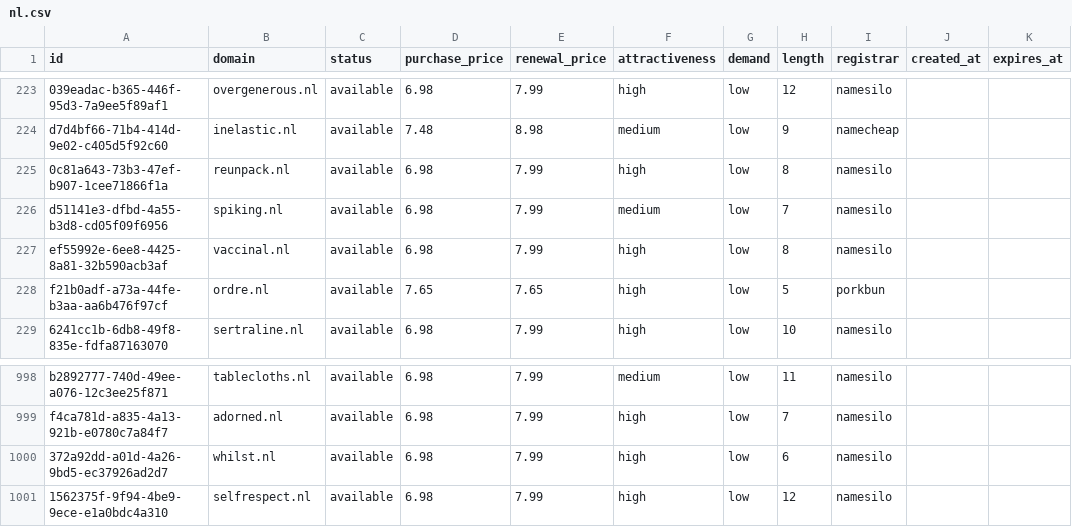
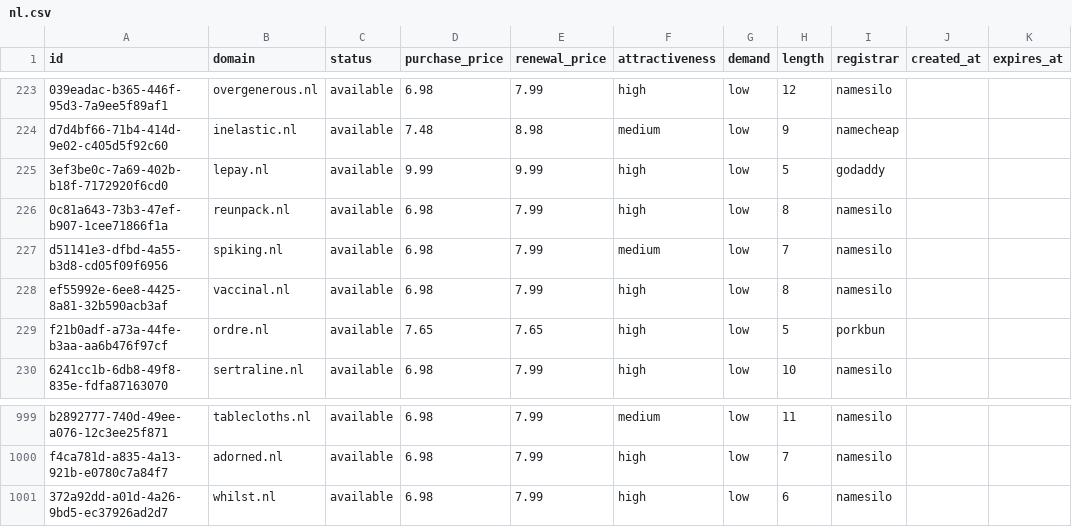
Before and after one commit to UniqueDomains/nl-oneword-domains, a CSV file: nl.csv, drawn as a sheet; only a part is shown, gaps mark what is left out; removed rows and columns are numbered as before the commit, all else as after; the diff names each change by its address in the sheet, - before the commit and + after, or states it on an @@ line.

Commit message:
Domains update

```diff
--- a/nl.csv
+++ b/nl.csv
+row 225: 3ef3be0c-7a69-402b-b18f-7172920f6cd0 | lepay.nl | available | 9.99 | 9.99 | high | low | 5 | godaddy
-row 1001: 1562375f-9f94-4be9-9ece-e1a0bdc4a310 | selfrespect.nl | available | 6.98 | 7.99 | high | low | 12 | namesilo
```
Also changed, not shown: 5 other files.
